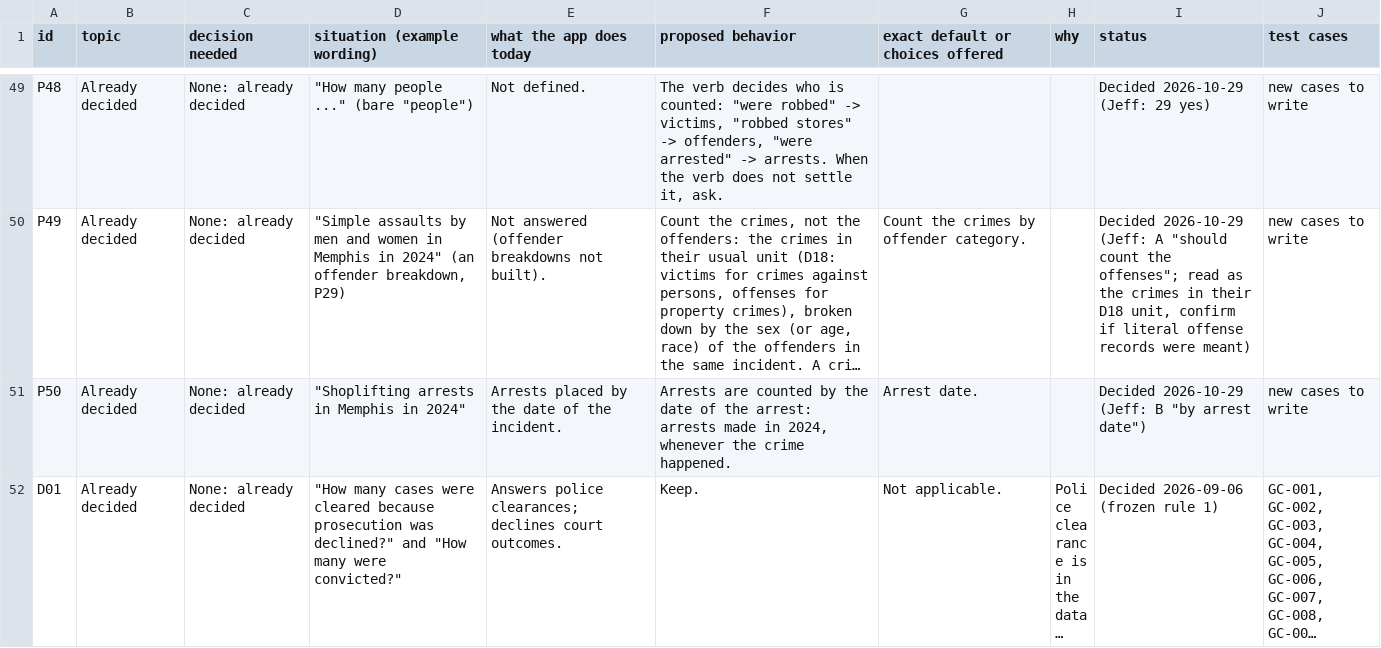
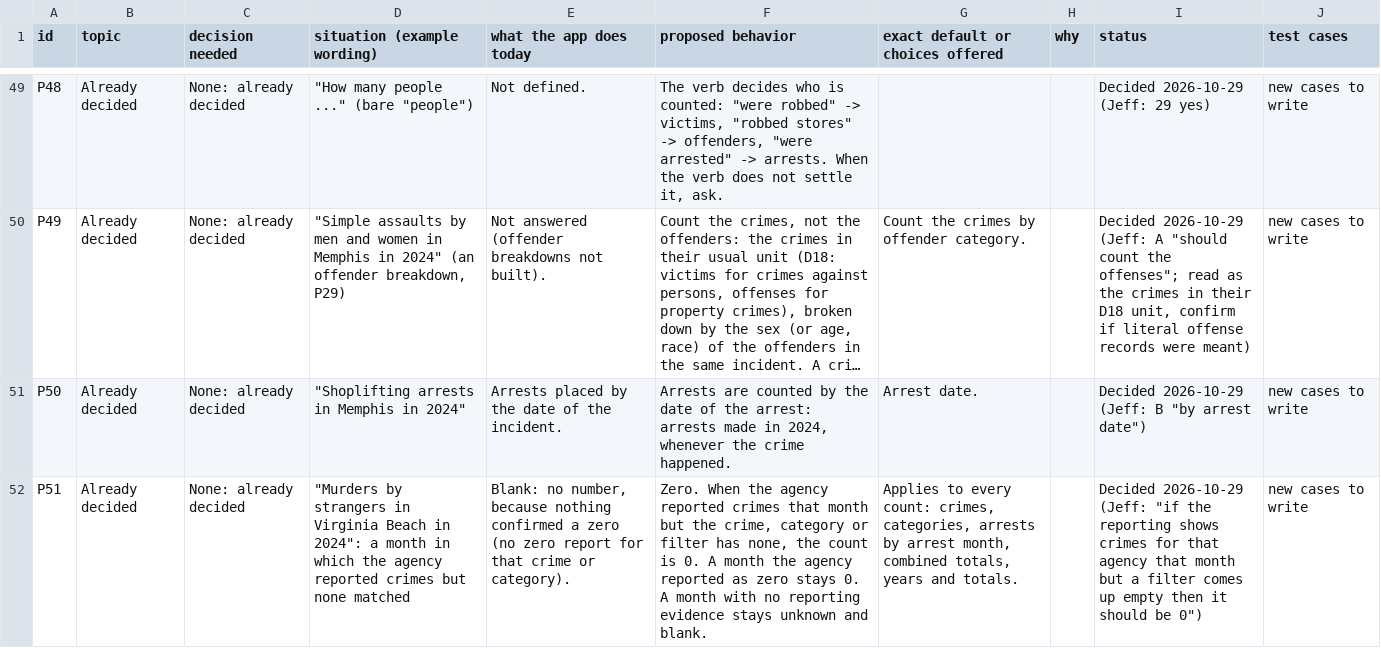
Before and after one commit to AH-Datalytics/crime-data-assistant, a CSV file: docs/policy/nibrsai-answer-policy.csv, drawn as a sheet; only a part is shown, gaps mark what is left out; the shorter side is filled out with more unchanged rows; long unchanged cells end in …; the diff covers the shown part only; the diff names each change by its address in the sheet, - before the commit and + after, or states it on an @@ line.

```diff
--- a/docs/policy/nibrsai-answer-policy.csv
+++ b/docs/policy/nibrsai-answer-policy.csv
+row 52: P51 | Already decided | None: already decided | "Murders by strangers in Virginia Beach in 2024": a month in which the agency reported crimes but none matched | Blank: no number, because nothing confirmed a zero (no zero report for that crime or category). | Zero. When the agency reported crimes that month but the crime, category or filter has none, the count is 0. A month the agency reported as zero stays 0. A month with no reporting evidence stays unknown and blank. | Applies to every count: crimes, categories, arrests by arrest month, combined totals, years and totals. |  | Decided 2026-10-29 (Jeff: "if the reporting shows crimes for that agency that month but a filter comes up empty then it should be 0") | new cases to write
```
Also changed, not shown: 1 added row elsewhere in this file, 12 other files.
